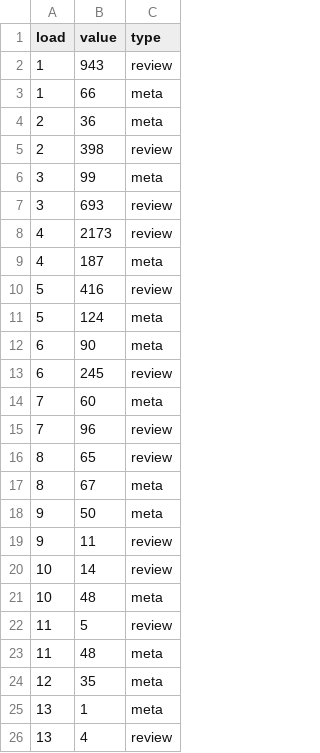
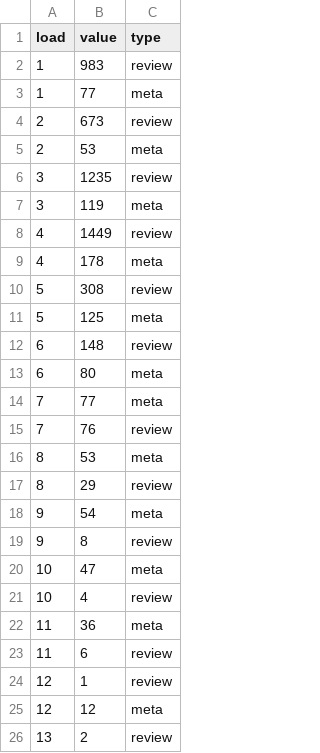
Before and after one commit to acl-org/arr-health, a CSV file: iterations/2024/june/review_loads.csv, drawn as a sheet; only a part is shown; the diff covers the shown part only.

```diff
--- a/iterations/2024/june/review_loads.csv
+++ b/iterations/2024/june/review_loads.csv
@@ -1,26 +1,26 @@
 load,value,type
-1,943,review
-1,66,meta
-2,36,meta
-2,398,review
-3,99,meta
-3,693,review
-4,2173,review
-4,187,meta
-5,416,review
-5,124,meta
-6,90,meta
-6,245,review
-7,60,meta
-7,96,review
-8,65,review
-8,67,meta
-9,50,meta
-9,11,review
-10,14,review
-10,48,meta
-11,5,review
-11,48,meta
-12,35,meta
-13,1,meta
-13,4,review
+1,983,review
+1,77,meta
+2,673,review
+2,53,meta
+3,1235,review
+3,119,meta
+4,1449,review
+4,178,meta
+5,308,review
+5,125,meta
+6,148,review
+6,80,meta
+7,77,meta
+7,76,review
+8,53,meta
+8,29,review
+9,54,meta
+9,8,review
+10,47,meta
+10,4,review
+11,36,meta
+11,6,review
+12,1,review
+12,12,meta
+13,2,review
```
Also changed, not shown: 1 added row, 1 removed row and 3 edited cells elsewhere in this file, iterations/2024/june/review_dates.csv, iterations/2024/june/review_scores.csv, 2 other files.
